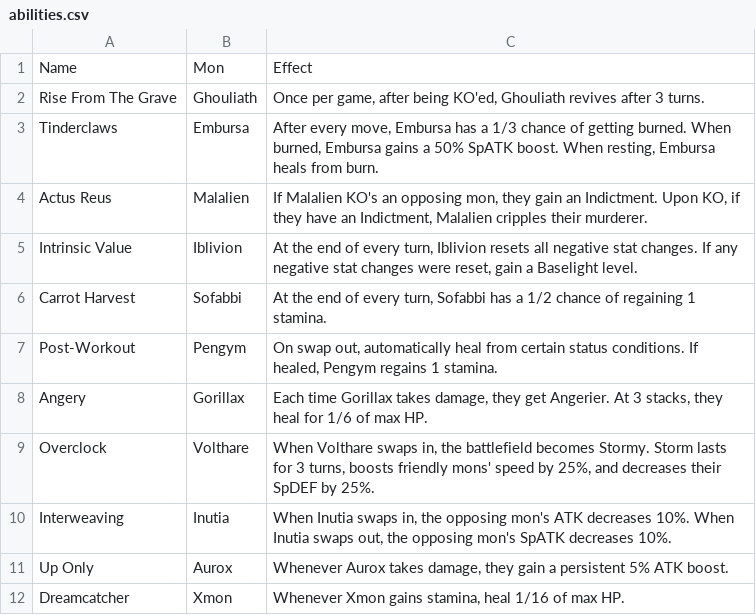
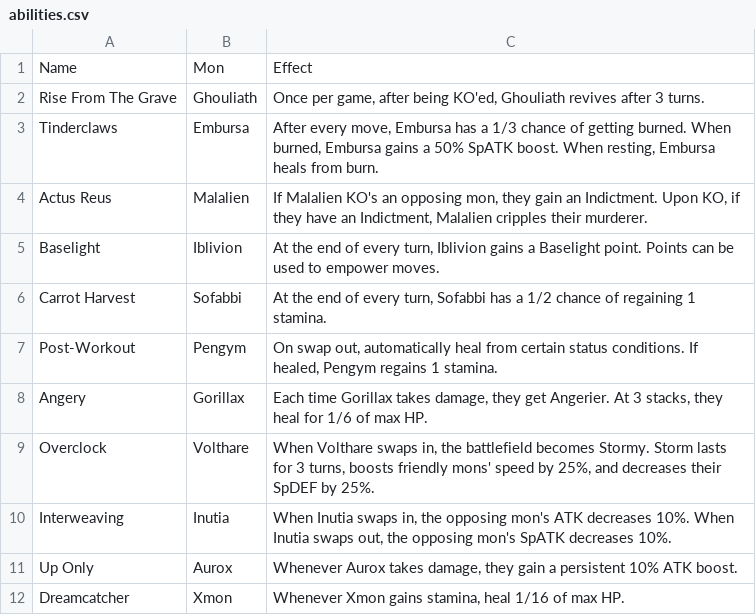
Before and after one commit to sudo-owen/chomp, a CSV file: drool/abilities.csv, drawn as a sheet.

```diff
--- a/drool/abilities.csv
+++ b/drool/abilities.csv
@@ -4,3 +4,3 @@ Tinderclaws,Embursa,"After every move, Embursa has a 1/3 chance of getting burne
 Actus Reus,Malalien,"If Malalien KO's an opposing mon, they gain an Indictment. Upon KO, if they have an Indictment, Malalien cripples their murderer."
-Intrinsic Value,Iblivion,"At the end of every turn, Iblivion resets all negative stat changes. If any negative stat changes were reset, gain a Baselight level."
+Baselight,Iblivion,"At the end of every turn, Iblivion gains a Baselight point. Points can be used to empower moves."
 Carrot Harvest,Sofabbi,"At the end of every turn, Sofabbi has a 1/2 chance of regaining 1 stamina."
@@ -10,3 +10,3 @@ Overclock,Volthare,"When Volthare swaps in, the battlefield becomes Stormy. Stor
 Interweaving,Inutia,"When Inutia swaps in, the opposing mon's ATK decreases 10%. When Inutia swaps out, the opposing mon's SpATK decreases 10%."
-Up Only,Aurox,"Whenever Aurox takes damage, they gain a persistent 5% ATK boost."
+Up Only,Aurox,"Whenever Aurox takes damage, they gain a persistent 10% ATK boost."
 Dreamcatcher,Xmon,"Whenever Xmon gains stamina, heal 1/16 of max HP."
```
Also changed, not shown: drool/mons.csv, drool/moves.csv, 13 other files.
